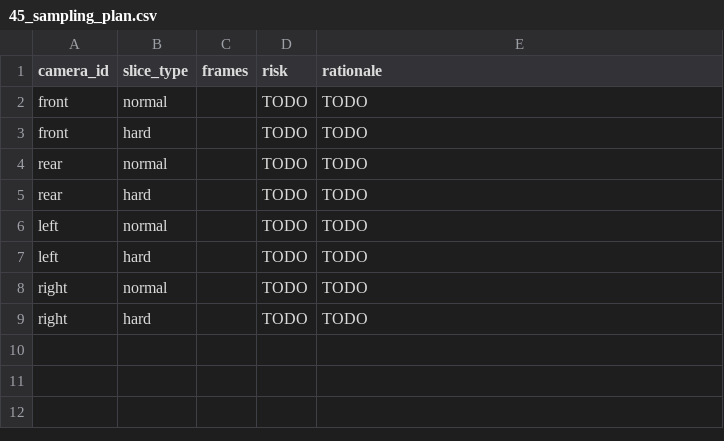
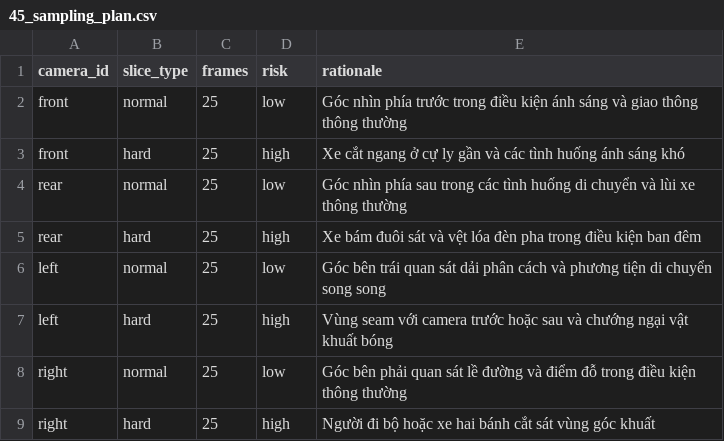
Before and after one commit to nicka-18/K4-L2-DAY11-DoHoangMinh-2A202602303-Fisheye-Lab, a CSV file: submission/45_sampling_plan.csv, drawn as a sheet.

```diff
--- a/submission/45_sampling_plan.csv
+++ b/submission/45_sampling_plan.csv
@@ -1,9 +1,9 @@
 camera_id,slice_type,frames,risk,rationale
-front,normal,,TODO,TODO
-front,hard,,TODO,TODO
-rear,normal,,TODO,TODO
-rear,hard,,TODO,TODO
-left,normal,,TODO,TODO
-left,hard,,TODO,TODO
-right,normal,,TODO,TODO
-right,hard,,TODO,TODO
+front,normal,25,low,Góc nhìn phía trước trong điều kiện ánh sáng và giao thông thông thường
+front,hard,25,high,Xe cắt ngang ở cự ly gần và các tình huống ánh sáng khó
+rear,normal,25,low,Góc nhìn phía sau trong các tình huống di chuyển và lùi xe thông thường
+rear,hard,25,high,Xe bám đuôi sát và vệt lóa đèn pha trong điều kiện ban đêm
+left,normal,25,low,Góc bên trái quan sát dải phân cách và phương tiện di chuyển song song
+left,hard,25,high,Vùng seam với camera trước hoặc sau và chướng ngại vật khuất bóng
+right,normal,25,low,Góc bên phải quan sát lề đường và điểm đỗ trong điều kiện thông thường
+right,hard,25,high,Người đi bộ hoặc xe hai bánh cắt sát vùng góc khuất
```
Also changed, not shown: 40 other files.
